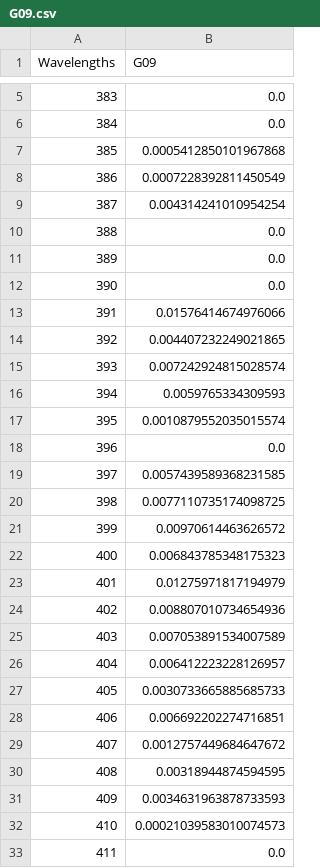
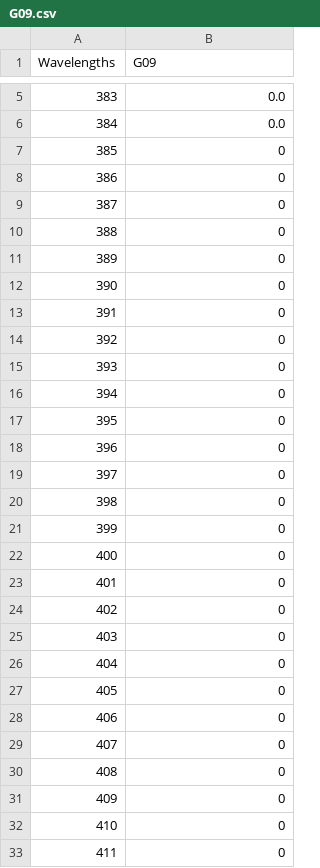
Before and after one commit to rbstabbins/aupy, a CSV file: data/response_files/RWAC/G09.csv, drawn as a sheet; only a part is shown, gaps mark what is left out; the diff covers the shown part only.

```diff
--- a/data/response_files/RWAC/G09.csv
+++ b/data/response_files/RWAC/G09.csv
@@ -6,28 +6,28 @@ Wavelengths,G09
 384,0.0
-385,0.0005412850101967868
-386,0.0007228392811450549
-387,0.004314241010954254
-388,0.0
-389,0.0
-390,0.0
-391,0.01576414674976066
-392,0.004407232249021865
-393,0.007242924815028574
-394,0.0059765334309593
-395,0.0010879552035015574
-396,0.0
-397,0.0057439589368231585
-398,0.0077110735174098725
-399,0.00970614463626572
-400,0.006843785348175323
-401,0.01275971817194979
-402,0.008807010734654936
-403,0.007053891534007589
-404,0.006412223228126957
-405,0.0030733665885685733
-406,0.006692202274716851
-407,0.0012757449684647672
-408,0.00318944874594595
-409,0.0034631963878733593
-410,0.00021039583010074573
-411,0.0
+385,0
+386,0
+387,0
+388,0
+389,0
+390,0
+391,0
+392,0
+393,0
+394,0
+395,0
+396,0
+397,0
+398,0
+399,0
+400,0
+401,0
+402,0
+403,0
+404,0
+405,0
+406,0
+407,0
+408,0
+409,0
+410,0
+411,0
```
Also changed, not shown: 89 edited cells elsewhere in this file, data/response_files/RWAC/G07.csv, data/response_files/RWAC/G08.csv, 3 other files.
